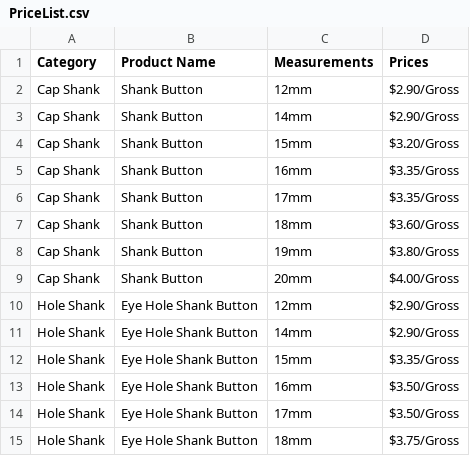
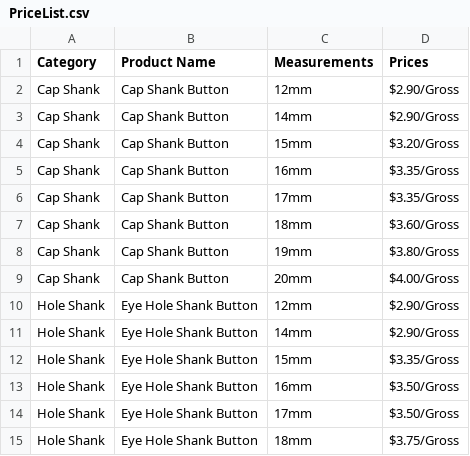
Before and after one commit to sohelpop/Price-Calculator, a CSV file: PriceList.csv, drawn as a sheet; only a part is shown.

Commit message:
Update PriceList.csv

```diff
--- a/PriceList.csv
+++ b/PriceList.csv
@@ -1,10 +1,10 @@
 Category,Product Name,Measurements,Prices
-Cap Shank,Shank Button,12mm,$2.90/Gross
-Cap Shank,Shank Button,14mm,$2.90/Gross
-Cap Shank,Shank Button,15mm,$3.20/Gross
-Cap Shank,Shank Button,16mm,$3.35/Gross
-Cap Shank,Shank Button,17mm,$3.35/Gross
-Cap Shank,Shank Button,18mm,$3.60/Gross
-Cap Shank,Shank Button,19mm,$3.80/Gross
-Cap Shank,Shank Button,20mm,$4.00/Gross
+Cap Shank,Cap Shank Button,12mm,$2.90/Gross
+Cap Shank,Cap Shank Button,14mm,$2.90/Gross
+Cap Shank,Cap Shank Button,15mm,$3.20/Gross
+Cap Shank,Cap Shank Button,16mm,$3.35/Gross
+Cap Shank,Cap Shank Button,17mm,$3.35/Gross
+Cap Shank,Cap Shank Button,18mm,$3.60/Gross
+Cap Shank,Cap Shank Button,19mm,$3.80/Gross
+Cap Shank,Cap Shank Button,20mm,$4.00/Gross
 Hole Shank,Eye Hole Shank Button,12mm,$2.90/Gross
```
